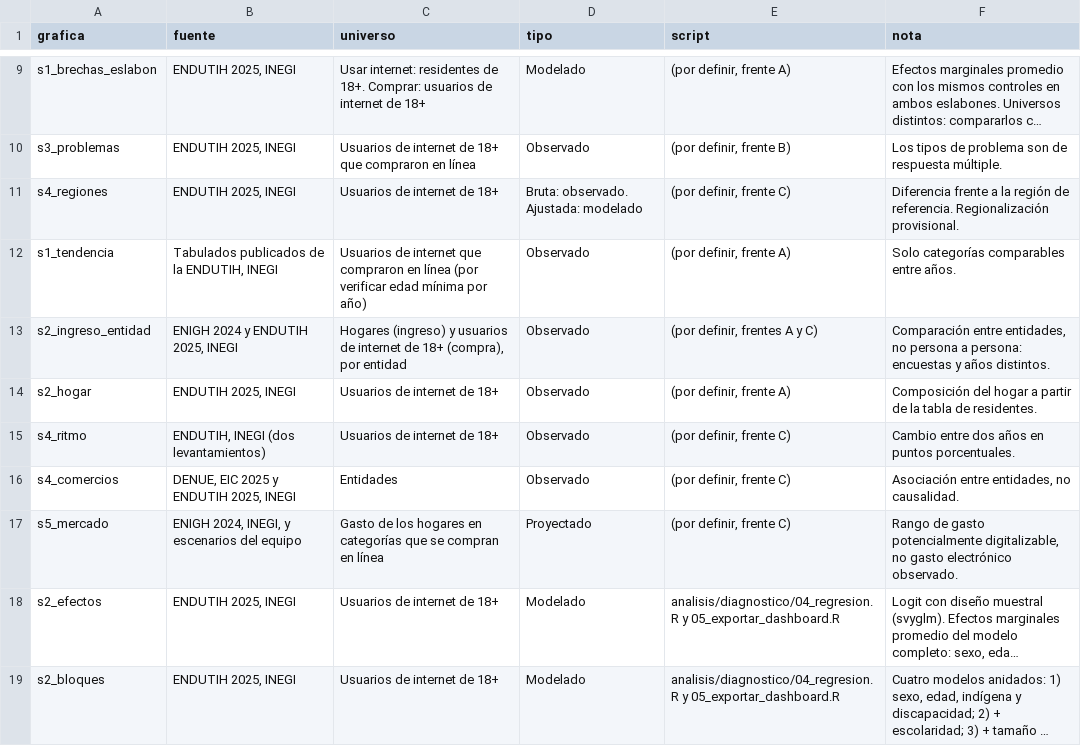
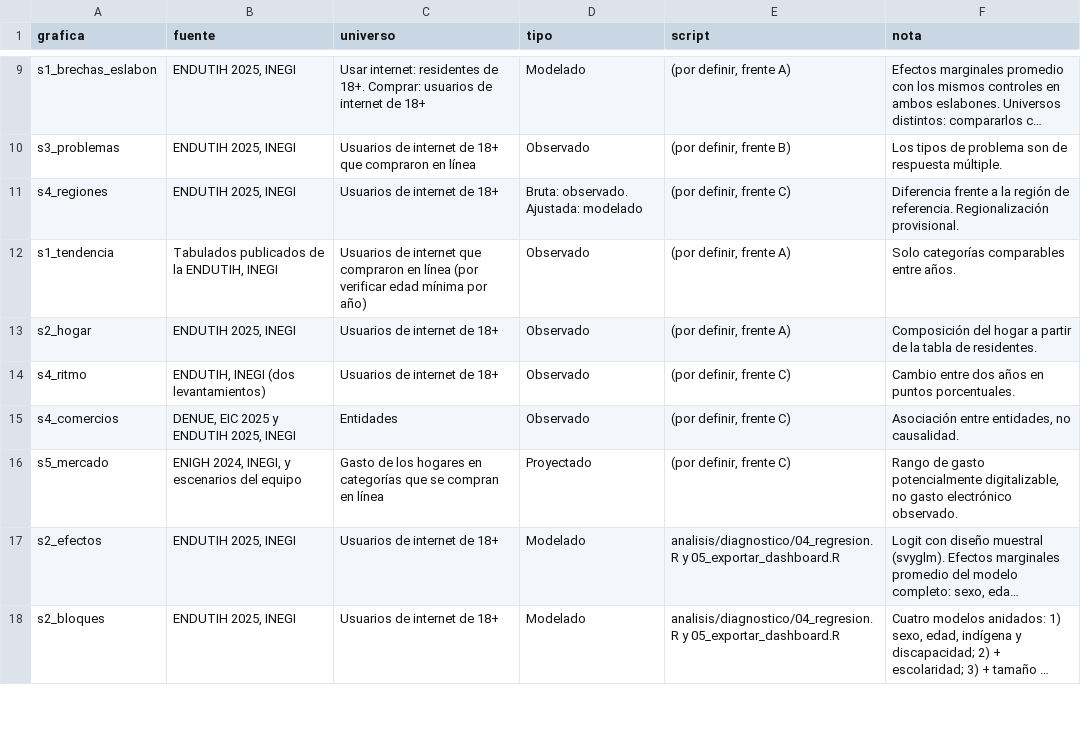
Before and after one commit to rebeloppar/dataton-inegi-2026, a CSV file: dashboard/datos/como_se_calculo.csv, drawn as a sheet; only a part is shown, gaps mark what is left out; long unchanged cells end in …; the diff names each change by its address in the sheet, - before the commit and + after, or states it on an @@ line.

```diff
--- a/dashboard/datos/como_se_calculo.csv
+++ b/dashboard/datos/como_se_calculo.csv
-row 13: s2_ingreso_entidad | ENIGH 2024 y ENDUTIH 2025, INEGI | Hogares (ingreso) y usuarios de internet de 18+ (compra), por entidad | Observado | (por definir, frentes A y C) | Comparación entre entidades, no persona a persona: encuestas y años distintos.
```
Also changed, not shown: 5 other files.
